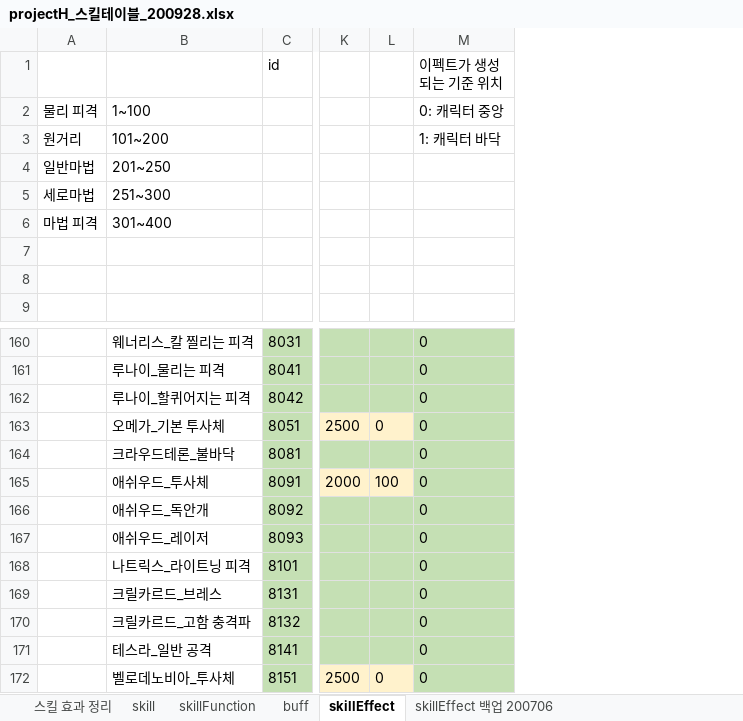
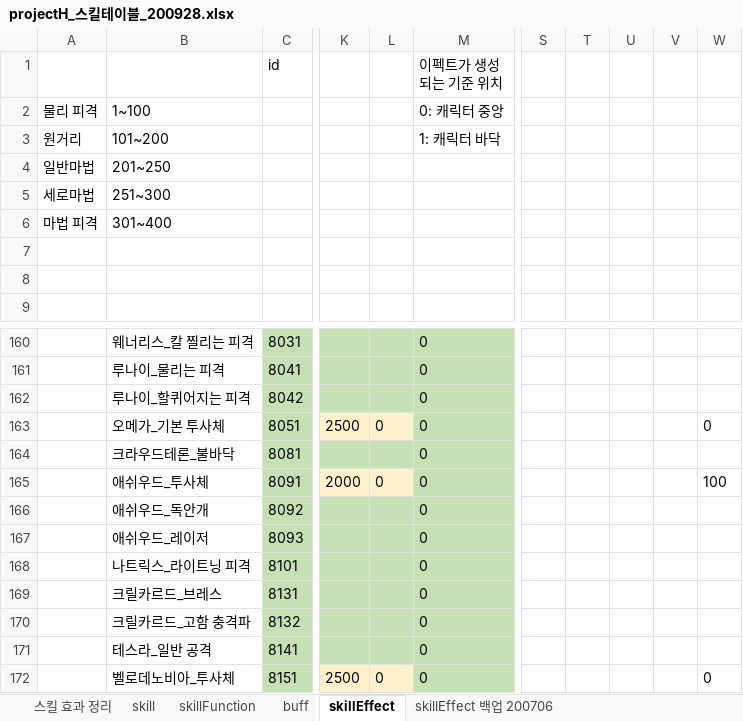
Before and after one commit to ekgamesGit/project_h_document, an Excel workbook: projectH_스킬테이블_200928.xlsx, sheet skillEffect, drawn as a sheet; only a part is shown, gaps mark what is left out; values as stored, in another font and other column widths than the file's, no borders; table styles not drawn; the diff names each change by its address in the sheet, - before the commit and + after, or states it on an @@ line.

```diff
--- a/projectH_스킬테이블_200928.xlsx (sheet skillEffect)
+++ b/projectH_스킬테이블_200928.xlsx (sheet skillEffect)
+column S, empty
+column T, empty
+column U, empty
+column V, empty
+column W, rows 163-172: 0 |  | 100 |  |  |  |  |  |  | 0
-L165: 100
+L165: 0
```
Also changed, not shown: sheet skillFunction, 2 other files.
